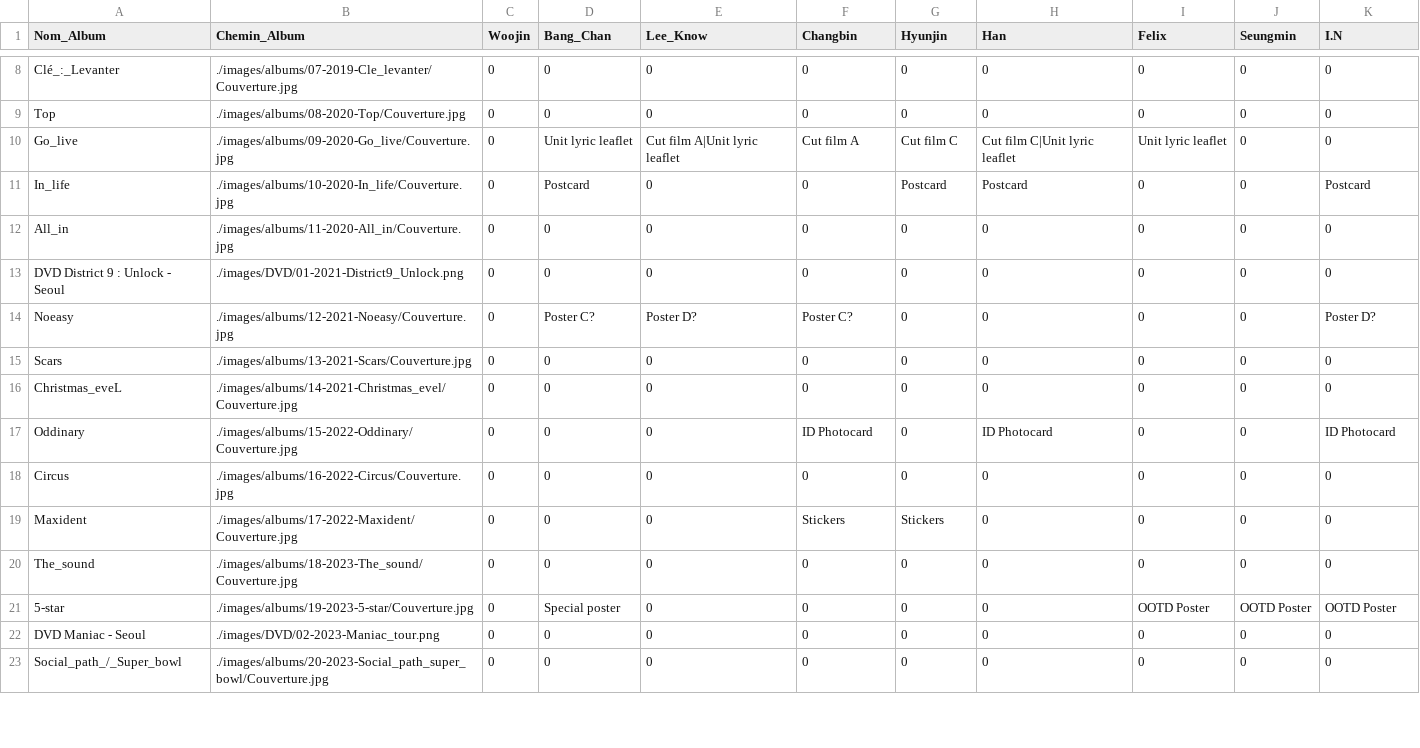
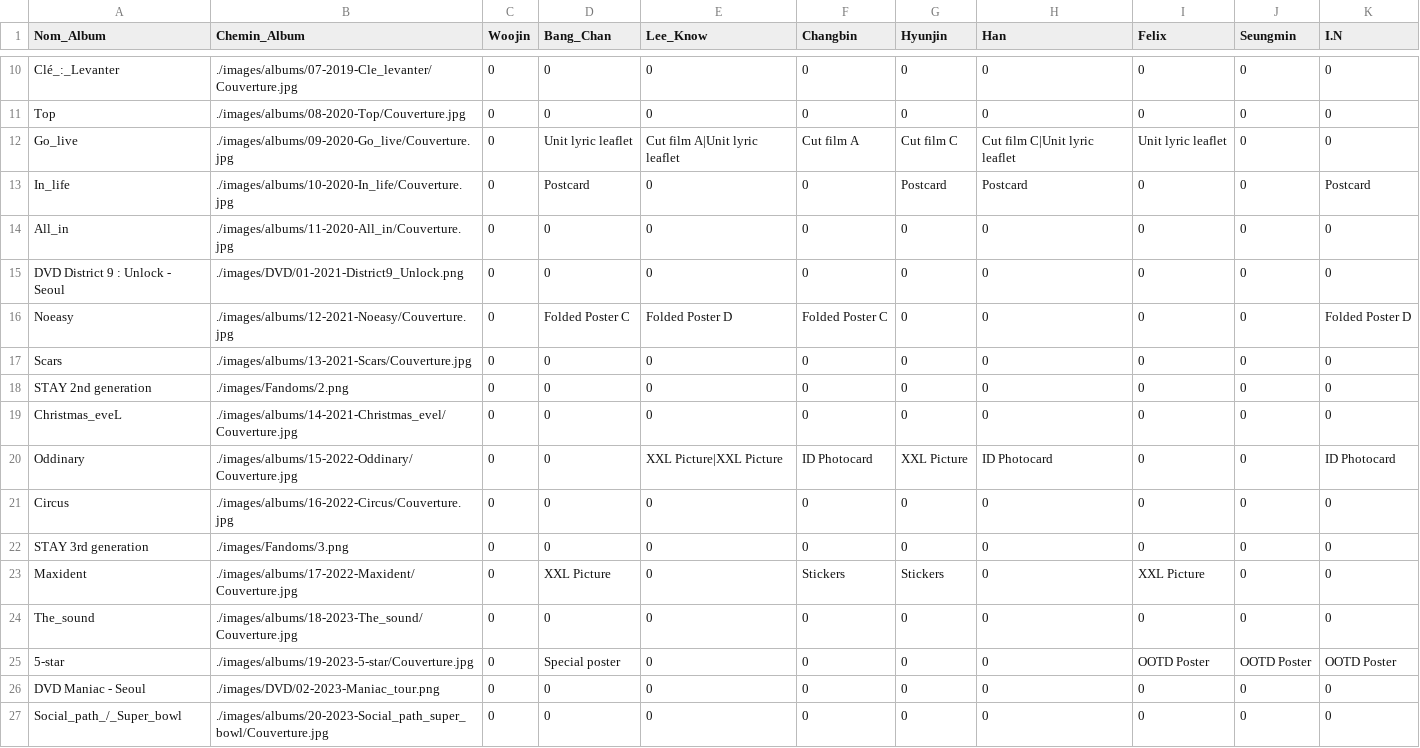
Before and after one commit to Layer09/StrayKids-Album-Collection, a CSV file: PC-csv/Laurana/Bonus-off.csv, drawn as a sheet; only a part is shown, gaps mark what is left out; the diff covers the shown part only.

```diff
--- a/PC-csv/Laurana/Bonus-off.csv
+++ b/PC-csv/Laurana/Bonus-off.csv
@@ -13,8 +15,10 @@ All_in, ./images/albums/11-2020-All_in/Couverture.jpg, 0, 0, 0, 0, 0, 0, 0, 0, 0
 DVD District 9 : Unlock - Seoul, ./images/DVD/01-2021-District9_Unlock.png, 0, 0, 0, 0, 0, 0, 0, 0, 0
-Noeasy, ./images/albums/12-2021-Noeasy/Couverture.jpg, 0, Poster C?, Poster D?, Poster C?, 0, 0, 0, 0, Poster D?
+Noeasy, ./images/albums/12-2021-Noeasy/Couverture.jpg, 0, Folded Poster C, Folded Poster D, Folded Poster C, 0, 0, 0, 0, Folded Poster D
 Scars, ./images/albums/13-2021-Scars/Couverture.jpg, 0, 0, 0, 0, 0, 0, 0, 0, 0
+STAY 2nd generation, ./images/Fandoms/2.png, 0, 0, 0, 0, 0, 0, 0, 0, 0
 Christmas_eveL, ./images/albums/14-2021-Christmas_evel/Couverture.jpg, 0, 0, 0, 0, 0, 0, 0, 0, 0
-Oddinary, ./images/albums/15-2022-Oddinary/Couverture.jpg, 0, 0, 0, ID Photocard, 0, ID Photocard, 0, 0, ID Photocard
+Oddinary, ./images/albums/15-2022-Oddinary/Couverture.jpg, 0, 0, XXL Picture|XXL Picture, ID Photocard, XXL Picture, ID Photocard, 0, 0, ID Photocard
 Circus, ./images/albums/16-2022-Circus/Couverture.jpg, 0, 0, 0, 0, 0, 0, 0, 0, 0
-Maxident, ./images/albums/17-2022-Maxident/Couverture.jpg, 0, 0, 0, Stickers, Stickers, 0, 0, 0, 0
+STAY 3rd generation, ./images/Fandoms/3.png, 0, 0, 0, 0, 0, 0, 0, 0, 0
+Maxident, ./images/albums/17-2022-Maxident/Couverture.jpg, 0, XXL Picture, 0, Stickers, Stickers, 0, XXL Picture, 0, 0
 The_sound, ./images/albums/18-2023-The_sound/Couverture.jpg, 0, 0, 0, 0, 0, 0, 0, 0, 0
```
Also changed, not shown: 6 added rows and 6 edited cells elsewhere in this file, Albums-Andy.csv, Albums-Laurana.csv, 28 other files.
